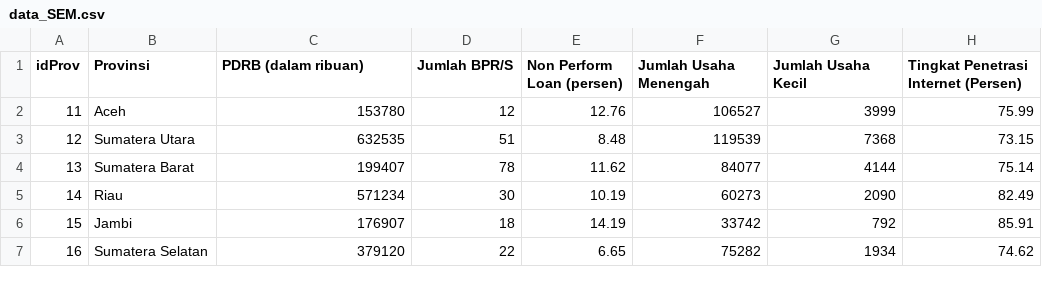
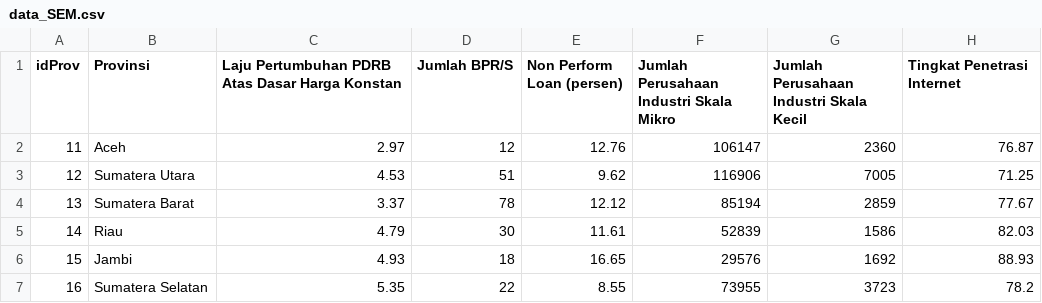
Before and after one commit to hadziqshubhan/persaingan-industri-keuangan, a CSV file: data/data_SEM.csv, drawn as a sheet; only a part is shown; the diff covers the shown part only.

Commit message:
perbaikan data

```diff
--- a/data/data_SEM.csv
+++ b/data/data_SEM.csv
@@ -1,7 +1,9 @@
-idProv;Provinsi;PDRB (dalam ribuan);Jumlah BPR/S;Non Perform Loan (persen);Jumlah Usaha Menengah;Jumlah Usaha Kecil;Tingkat Penetrasi Internet (Persen)
-11;Aceh;153780;12;12.76;106527;3999;75.99
-12;Sumatera Utara;632535;51;8.48;119539;7368;73.15
-13;Sumatera Barat;199407;78;11.62;84077;4144;75.14
-14;Riau;571234;30;10.19;60273;2090;82.49
-15;Jambi;176907;18;14.19;33742;792;85.91
-16;Sumatera Selatan;379120;22;6.65;75282;1934;74.62
+idProv;Provinsi;Laju Pertumbuhan PDRB Atas Dasar Harga Konstan;Jumlah BPR/S;Non Perform Loan (persen);"Jumlah Perusahaan Industri Skala
+Mikro";"Jumlah Perusahaan Industri Skala
+Kecil";Tingkat Penetrasi Internet
+11;Aceh;2.97;12;12.76;106147;2360;76.87
+12;Sumatera Utara;4.53;51;9.62;116906;7005;71.25
+13;Sumatera Barat;3.37;78;12.12;85194;2859;77.67
+14;Riau;4.79;30;11.61;52839;1586;82.03
+15;Jambi;4.93;18;16.65;29576;1692;88.93
+16;Sumatera Selatan;5.35;22;8.55;73955;3723;78.2
```
Also changed, not shown: 1 added row, 1 removed row and 131 edited cells elsewhere in this file.
